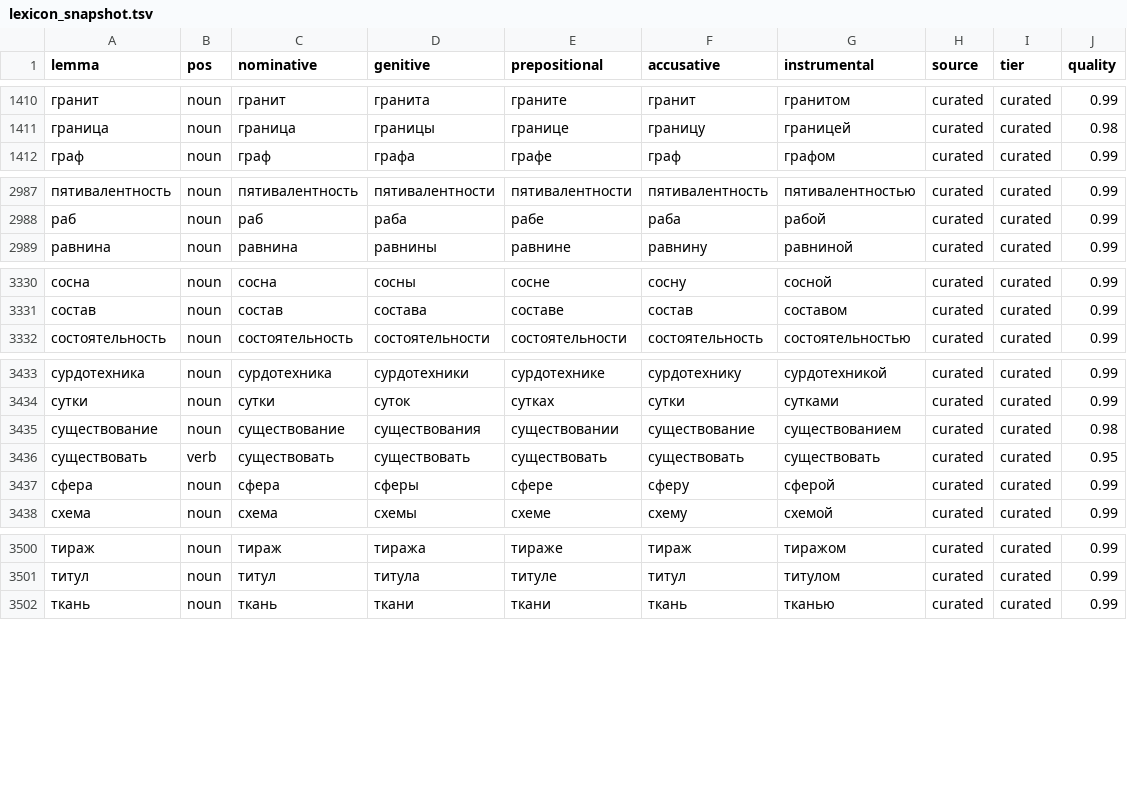
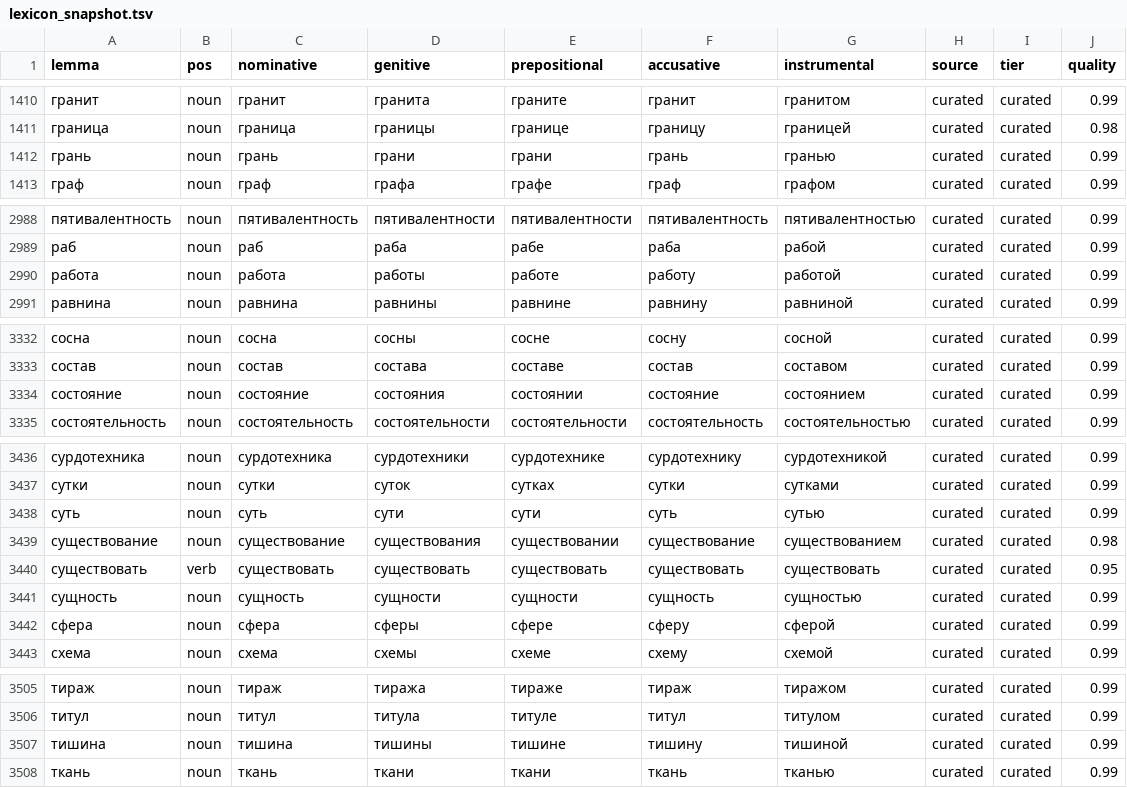
Before and after one commit to QxFx0/QxFx0, a TSV file: spec/lexicon_snapshot.tsv, drawn as a sheet; only a part is shown, gaps mark what is left out.

Commit message:
data(distinction): 8 live-approved pairs + regenerated lexicon outputs
Distinction pairs суть/сущность, добро/зло, боль/страдание,
жизнь/смерть, тишина/звук, справедливость/месть, любовь/дружба,
добро/справедливость (human-approved). Export outputs: curated tier
replaces brain-kb-reviewed duplicates. unit 1613, fast 1817 green;
суть/сущность renders clean, no rescue.

```diff
--- a/spec/lexicon_snapshot.tsv
+++ b/spec/lexicon_snapshot.tsv
@@ -1411,2 +1411,3 @@ lemma	pos	nominative	genitive	prepositional	accusative	instrumental	source	tier
 граница	noun	граница	границы	границе	границу	границей	curated	curated	0.98
+грань	noun	грань	грани	грани	грань	гранью	curated	curated	0.99
 граф	noun	граф	графа	графе	граф	графом	curated	curated	0.99
@@ -2988,2 +2989,3 @@ lemma	pos	nominative	genitive	prepositional	accusative	instrumental	source	tier
 раб	noun	раб	раба	рабе	раба	рабой	curated	curated	0.99
+работа	noun	работа	работы	работе	работу	работой	curated	curated	0.99
 равнина	noun	равнина	равнины	равнине	равнину	равниной	curated	curated	0.99
@@ -3331,2 +3333,3 @@ lemma	pos	nominative	genitive	prepositional	accusative	instrumental	source	tier
 состав	noun	состав	состава	составе	состав	составом	curated	curated	0.99
+состояние	noun	состояние	состояния	состоянии	состояние	состоянием	curated	curated	0.99
 состоятельность	noun	состоятельность	состоятельности	состоятельности	состоятельность	состоятельностью	curated	curated	0.99
@@ -3434,4 +3437,6 @@ lemma	pos	nominative	genitive	prepositional	accusative	instrumental	source	tier
 сутки	noun	сутки	суток	сутках	сутки	сутками	curated	curated	0.99
+суть	noun	суть	сути	сути	суть	сутью	curated	curated	0.99
 существование	noun	существование	существования	существовании	существование	существованием	curated	curated	0.98
 существовать	verb	существовать	существовать	существовать	существовать	существовать	curated	curated	0.95
+сущность	noun	сущность	сущности	сущности	сущность	сущностью	curated	curated	0.99
 сфера	noun	сфера	сферы	сфере	сферу	сферой	curated	curated	0.99
@@ -3501,2 +3506,3 @@ lemma	pos	nominative	genitive	prepositional	accusative	instrumental	source	tier
 титул	noun	титул	титула	титуле	титул	титулом	curated	curated	0.99
+тишина	noun	тишина	тишины	тишине	тишину	тишиной	curated	curated	0.99
 ткань	noun	ткань	ткани	ткани	ткань	тканью	curated	curated	0.99
```
Also changed, not shown: 2 other files.
